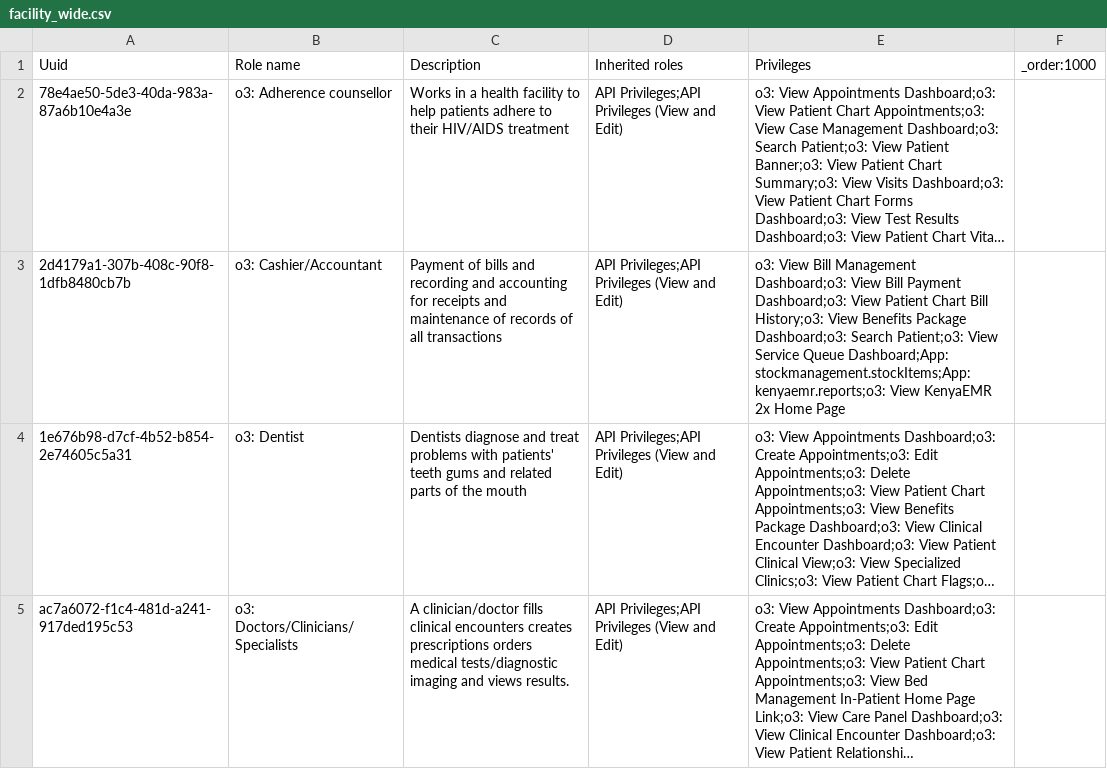
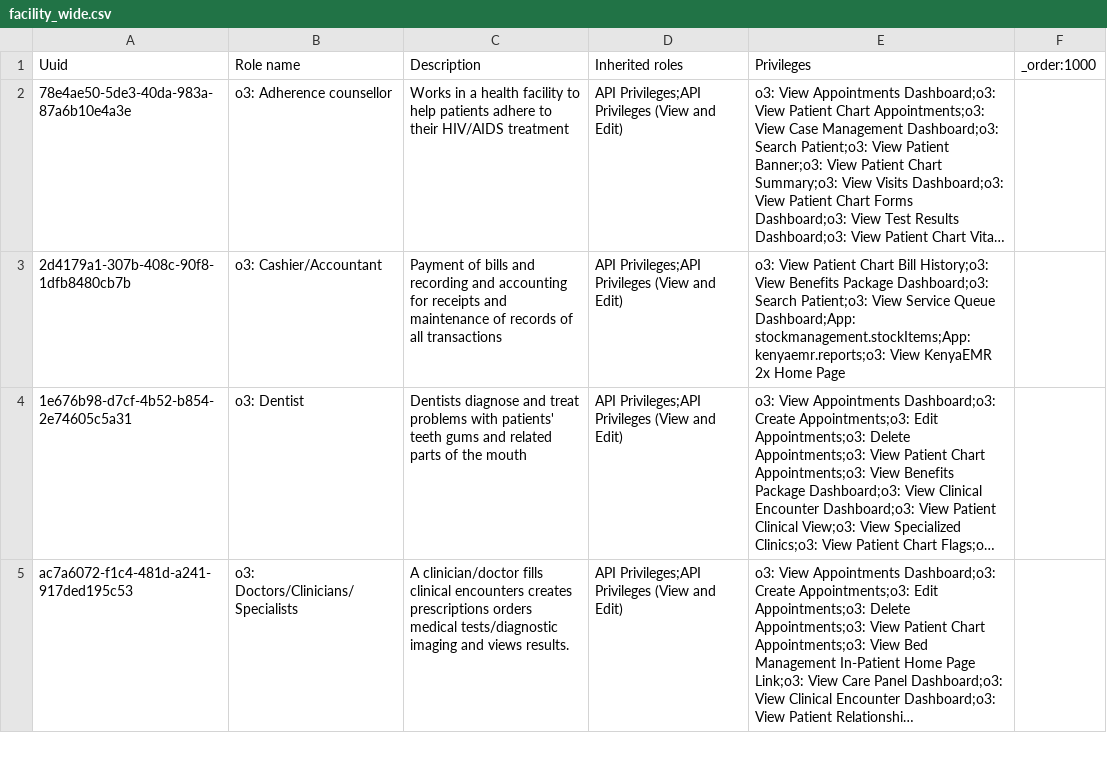
Before and after one commit to enyaencha/openmrs-config-kenyaemr, a CSV file: configuration/roles/facility_wide.csv, drawn as a sheet; only a part is shown; long unchanged cells end in …; the diff covers the shown part only; the diff names each change by its address in the sheet, - before the commit and + after, or states it on an @@ line.

```diff
--- a/configuration/roles/facility_wide.csv
+++ b/configuration/roles/facility_wide.csv
-E3 (Privileges): o3: View Bill Management Dashboard;o3: View Bill Payment Dashboard;o3: View Patient Chart…
+E3 (Privileges): o3: View Patient Chart…
```
Also changed, not shown: 1 edited cell elsewhere in this file, configuration/privileges/kenyaemr_esm_billing_app.csv, 2 other files.
